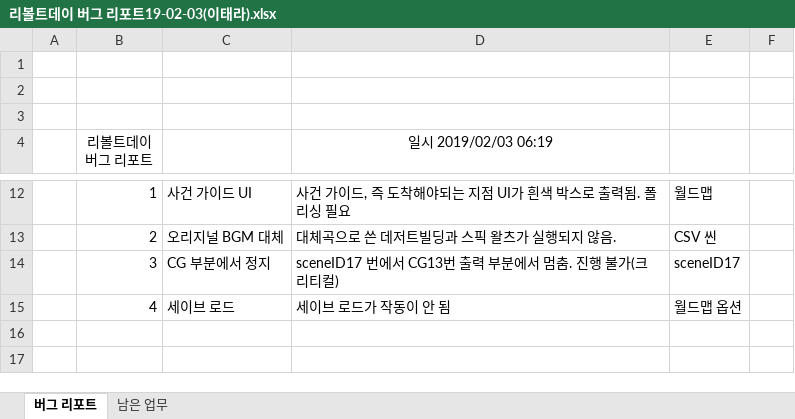
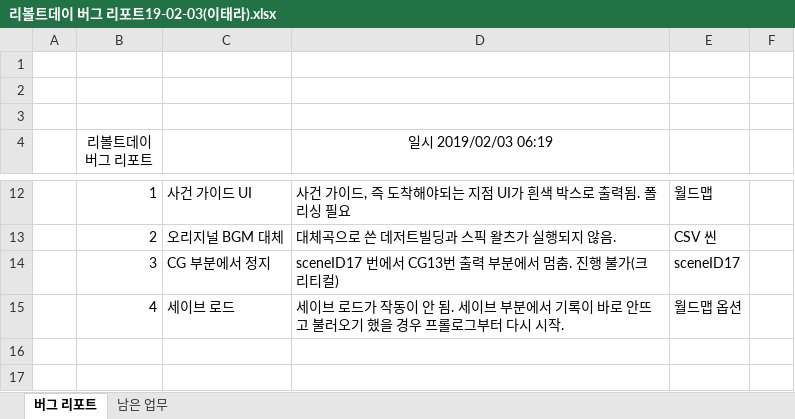
Before and after one commit to Velosis/RevoltDay, an Excel workbook: 리볼트데이 버그 리포트19-02-03(이태라).xlsx, sheet 버그 리포트, drawn as a sheet; only a part is shown, gaps mark what is left out; values as stored, in another font and other column widths than the file's, no borders; the diff names each change by its address in the sheet, - before the commit and + after, or states it on an @@ line.

Commit message:
Update 리볼트데이 버그 리포트19-02-03(이태라).xlsx

```diff
--- a/리볼트데이 버그 리포트19-02-03(이태라).xlsx (sheet 버그 리포트)
+++ b/리볼트데이 버그 리포트19-02-03(이태라).xlsx (sheet 버그 리포트)
-D15 (일시 2019/02/03 06:19): 세이브 로드가 작동이 안 됨
+D15 (일시 2019/02/03 06:19): 세이브 로드가 작동이 안 됨. 세이브 부분에서 기록이 바로 안뜨고 불러오기 했을 경우 프롤로그부터 다시 시작.
```
